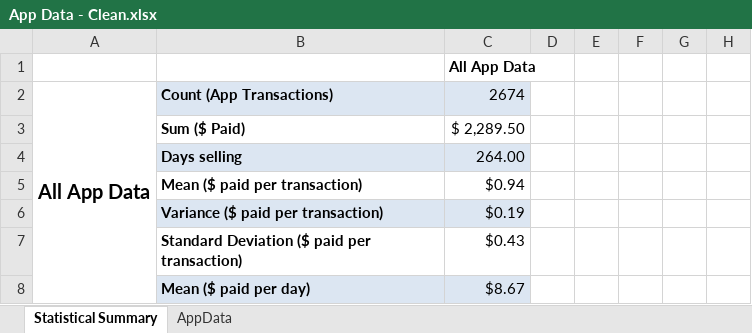
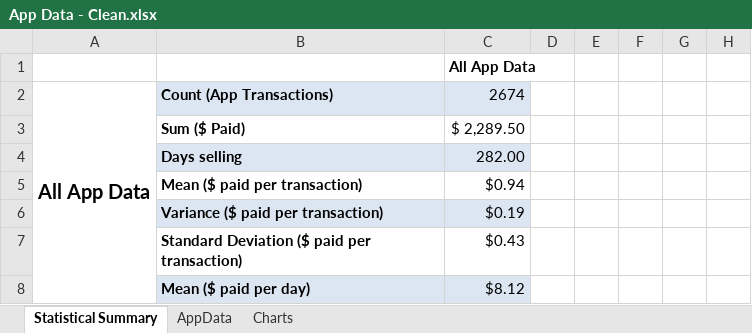
Before and after one commit to DragonRider0o0/CS-479R-Project, an Excel workbook: App Data - Clean.xlsx, sheet Statistical Summary, drawn as a sheet; only a part is shown; values as stored, in another font and other column widths than the file's, no borders; the diff covers the shown part only; the diff names each change by its address in the sheet, - before the commit and + after, or states it on an @@ line.

```diff
--- a/App Data - Clean.xlsx (sheet Statistical Summary)
+++ b/App Data - Clean.xlsx (sheet Statistical Summary)
+sheet tab: Charts
-C4: 264.00
+C4: 282.00
-C8: $8.67
+C8: $8.12
```
Also changed, not shown: 3 added rows, 3 removed rows, 7 edited cells and cell formats elsewhere in this sheet, sheet AppData, formulas that keep their value, charts or pictures, App Data - Month.xlsx.
